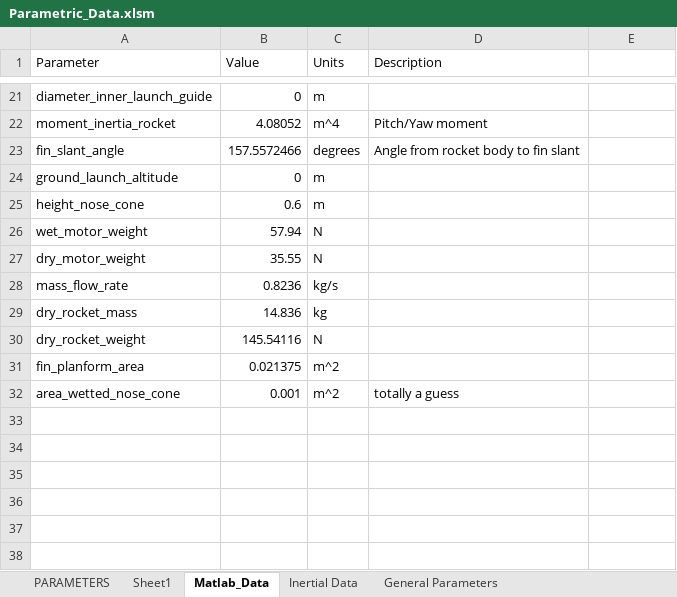
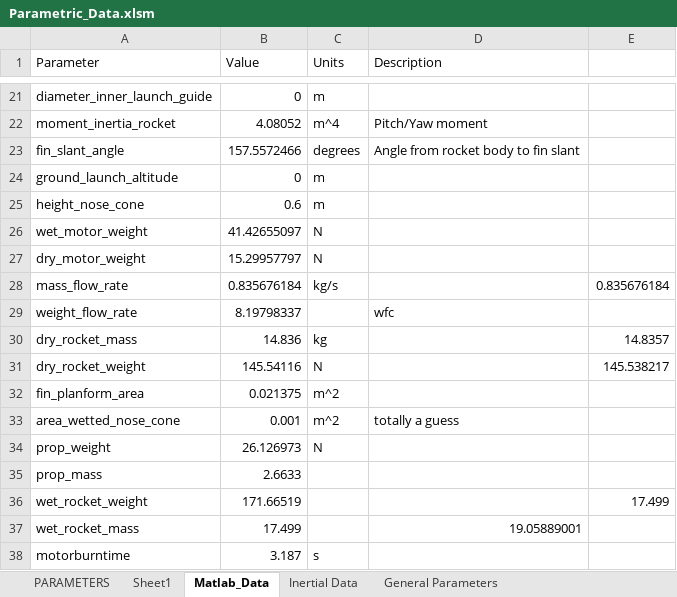
Before and after one commit to spaceconcordia/rocketry-performance, an Excel workbook: data/Parametric_Data.xlsm, sheet Matlab_Data, drawn as a sheet; only a part is shown, gaps mark what is left out; values as stored, in another font and other column widths than the file's, no borders; addresses are those after the commit; the diff names each change by its address in the sheet, - before the commit and + after, or states it on an @@ line.

Commit message:
Adjusting motor thrust calculation, brings the simulation much closer in line with openrocket. Added some error plots for key flight parameters

```diff
--- a/data/Parametric_Data.xlsm (sheet Matlab_Data)
+++ b/data/Parametric_Data.xlsm (sheet Matlab_Data)
-B26 (Value): 57.94
+B26 (Value): 41.42655097
-B27 (Value): 35.55
+B27 (Value): 15.29957797
-B28 (Value): 0.8236
+B28 (Value): 0.835676184
-E28: (empty)
+E28: 0.835676184
+row 29: weight_flow_rate | 8.19798337 |  | wfc
-E30: (empty)
+E30: 14.8357
-E31: (empty)
+E31: 145.538217
+row 34: prop_weight | 26.126973 | N
+row 35: prop_mass | 2.6633
+row 36: wet_rocket_weight | 171.66519 |  |  | 17.499
+row 37: wet_rocket_mass | 17.499 |  | 19.05889001
+row 38: motorburntime | 3.187 | s
```
Also changed, not shown: formulas that keep their value, 25 other files.
